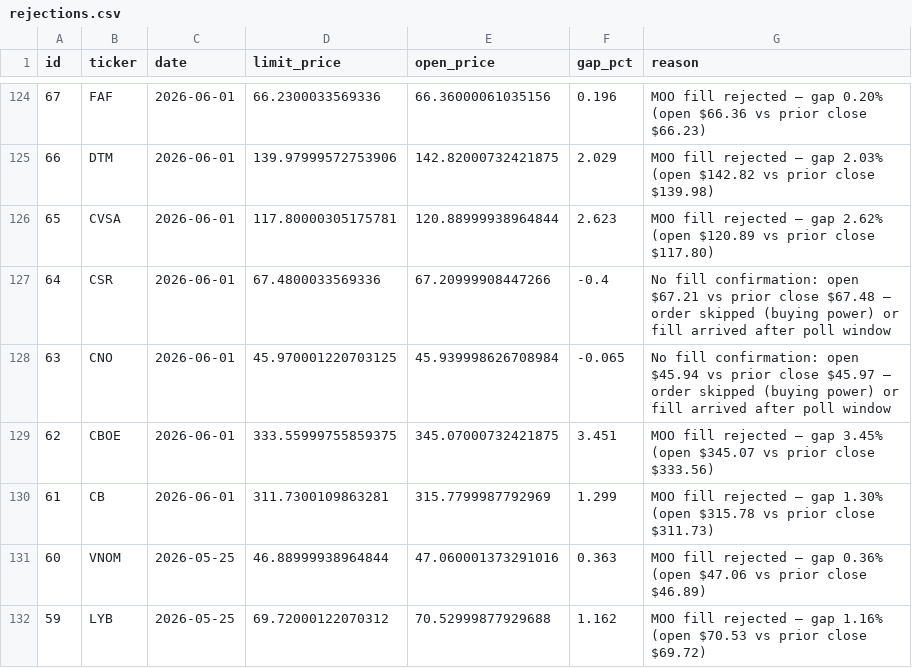
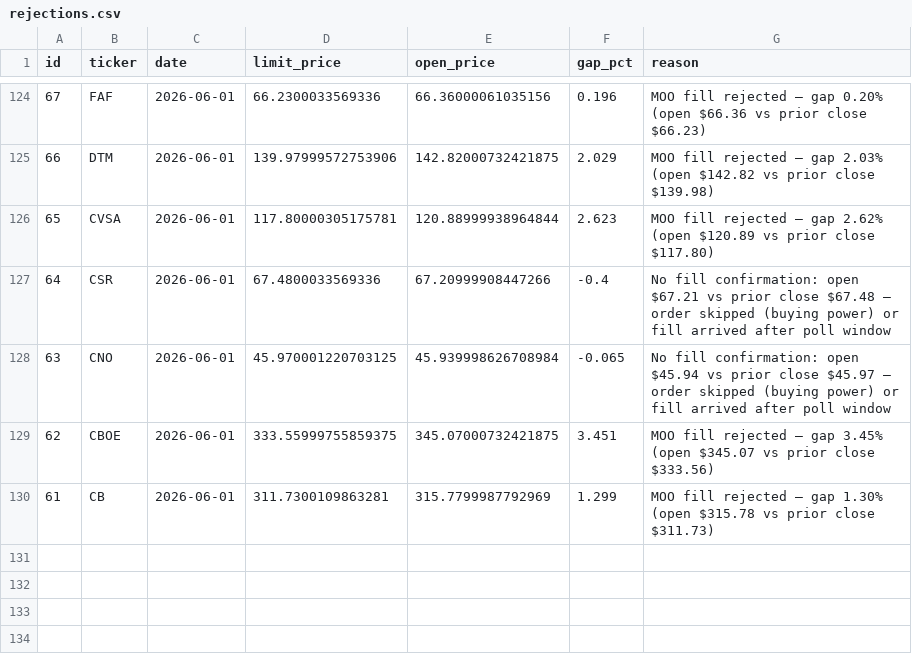
Before and after one commit to ckurau/naive-mean-reversion, a CSV file: paper_trading/rejections.csv, drawn as a sheet; only a part is shown, gaps mark what is left out; the diff names each change by its address in the sheet, - before the commit and + after, or states it on an @@ line.

```diff
--- a/paper_trading/rejections.csv
+++ b/paper_trading/rejections.csv
-row 131: 60 | VNOM | 2026-05-25 | 46.88999938964844 | 47.060001373291016 | 0.363 | MOO fill rejected — gap 0.36% (open $47.06 vs prior close $46.89)
-row 132: 59 | LYB | 2026-05-25 | 69.72000122070312 | 70.52999877929688 | 1.162 | MOO fill rejected — gap 1.16% (open $70.53 vs prior close $69.72)
```
Also changed, not shown: paper_trading/open_positions.csv, paper_trading/trades.csv, 1 other file.
